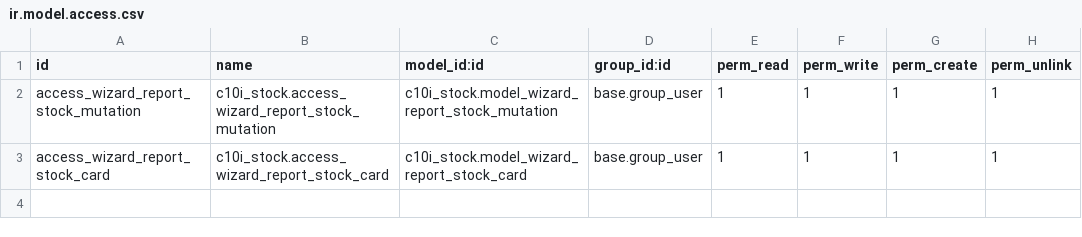
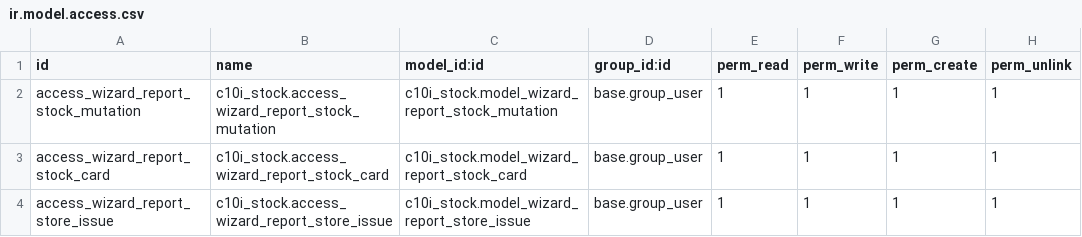
Before and after one commit to NRanggA/odoo16nyalindung, a CSV file: c10i_stock/security/ir.model.access.csv, drawn as a sheet.

Commit message:
ADD : Report detail store issue

```diff
--- a/c10i_stock/security/ir.model.access.csv
+++ b/c10i_stock/security/ir.model.access.csv
@@ -3 +3,2 @@ access_wizard_report_stock_mutation,c10i_stock.access_wizard_report_stock_mutati
 access_wizard_report_stock_card,c10i_stock.access_wizard_report_stock_card,c10i_stock.model_wizard_report_stock_card,base.group_user,1,1,1,1
+access_wizard_report_store_issue,c10i_stock.access_wizard_report_store_issue,c10i_stock.model_wizard_report_store_issue,base.group_user,1,1,1,1
```
Also changed, not shown: 7 other files.
